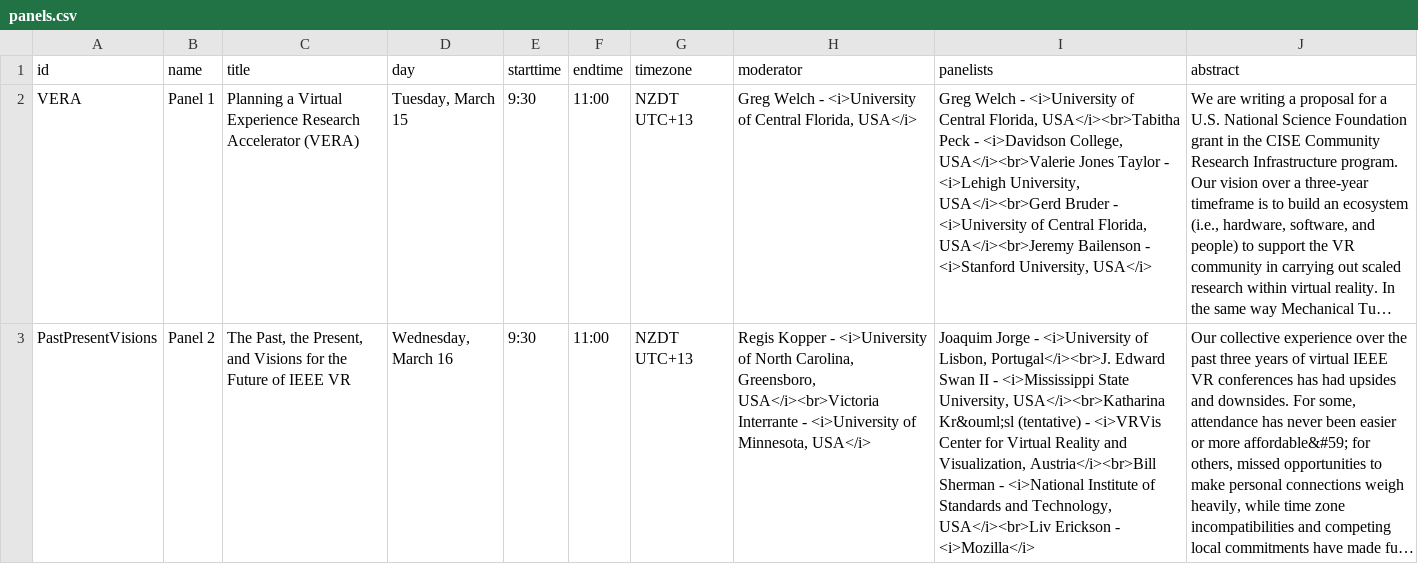
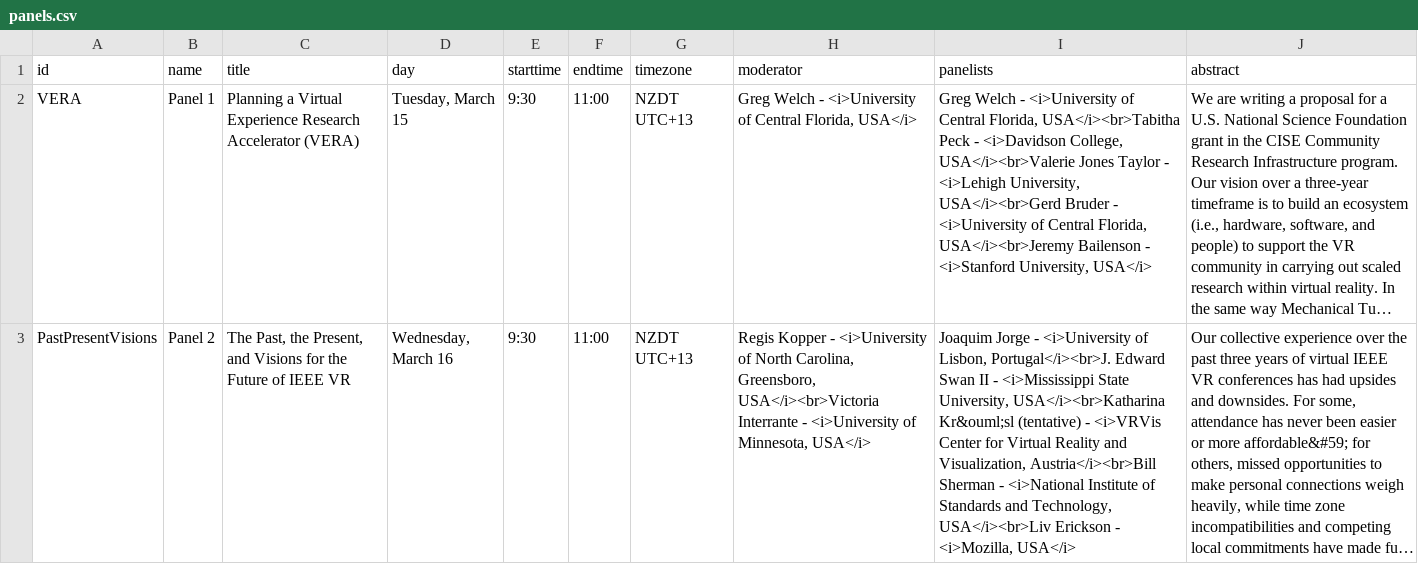
Before and after one commit to ieeevr/2022, a CSV file: _data/panels.csv, drawn as a sheet; long unchanged cells end in …; the diff names each change by its address in the sheet, - before the commit and + after, or states it on an @@ line.

Commit message:
added USA on panelist

```diff
--- a/_data/panels.csv
+++ b/_data/panels.csv
-I3 (panelists): …Erickson - <i>Mozilla</i>
+I3 (panelists): …Erickson - <i>Mozilla, USA</i>
```
Also changed, not shown: 1 other file.
